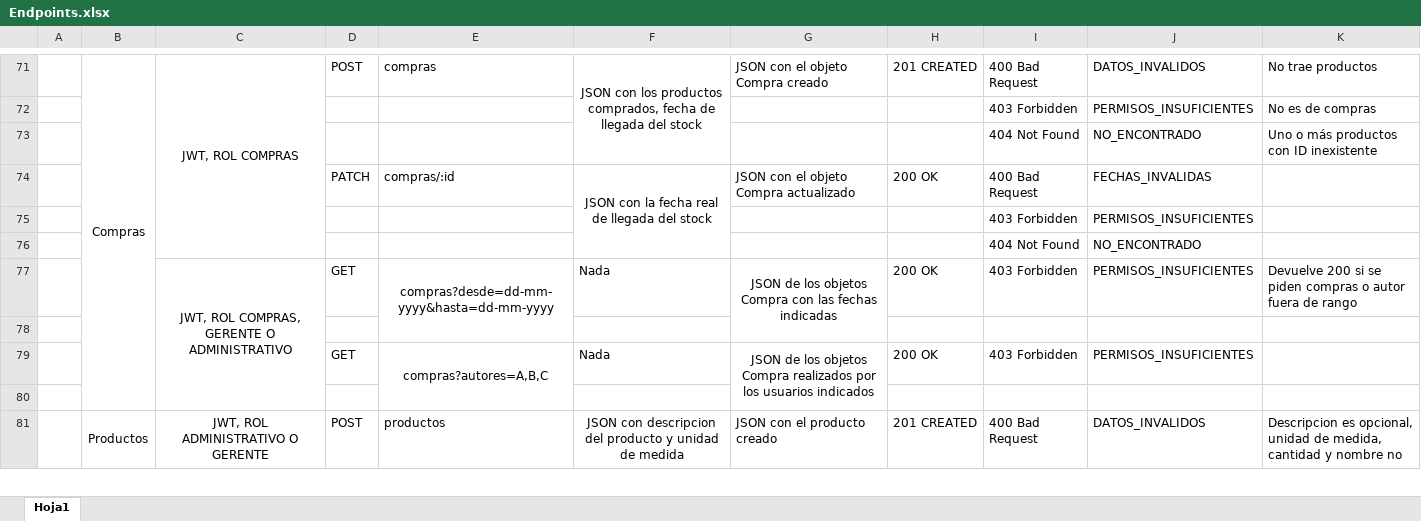
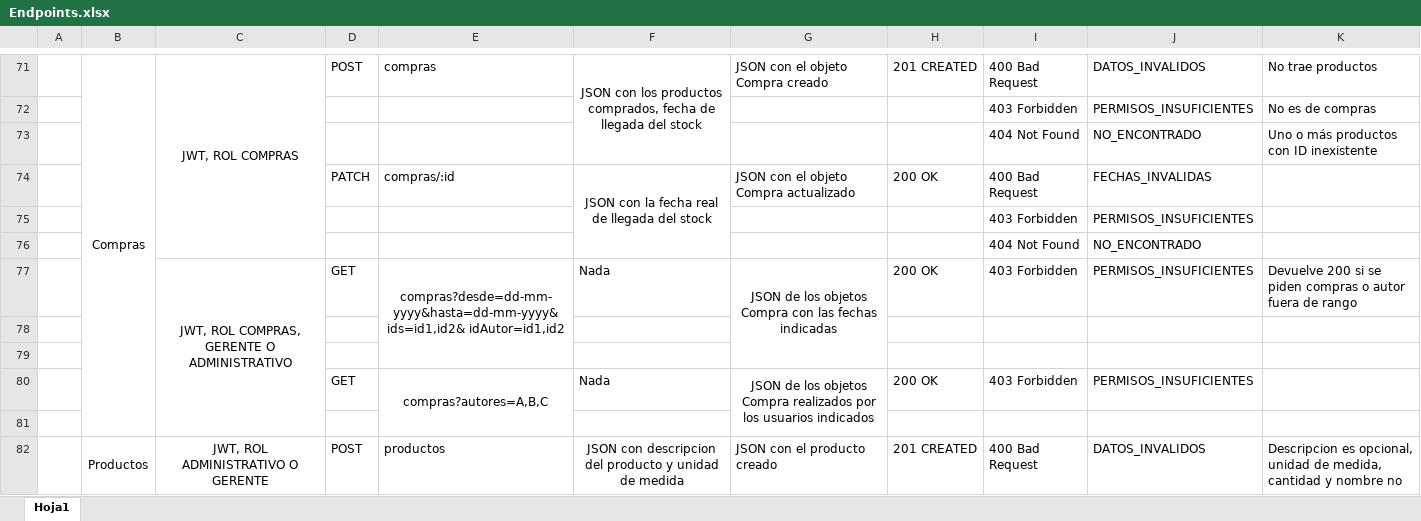
Before and after one commit to Vulgurr/Proyecto_Stock_Fullstack, an Excel workbook: docs/Diagramas_Actuales/Endpoints.xlsx, sheet Hoja1, drawn as a sheet; only a part is shown, gaps mark what is left out; values as stored, in another font and other column widths than the file's, no borders; the diff names each change by its address in the sheet, - before the commit and + after, or states it on an @@ line.

```diff
--- a/docs/Diagramas_Actuales/Endpoints.xlsx (sheet Hoja1)
+++ b/docs/Diagramas_Actuales/Endpoints.xlsx (sheet Hoja1)
-E77: compras?desde=dd-mm-yyyy&hasta=dd-mm-yyyy
+E77: compras?desde=dd-mm-yyyy&hasta=dd-mm-yyyy&ids=id1,id2& idAutor=id1,id2
+row 78: (empty)
```
Also changed, not shown: 9 other files.
